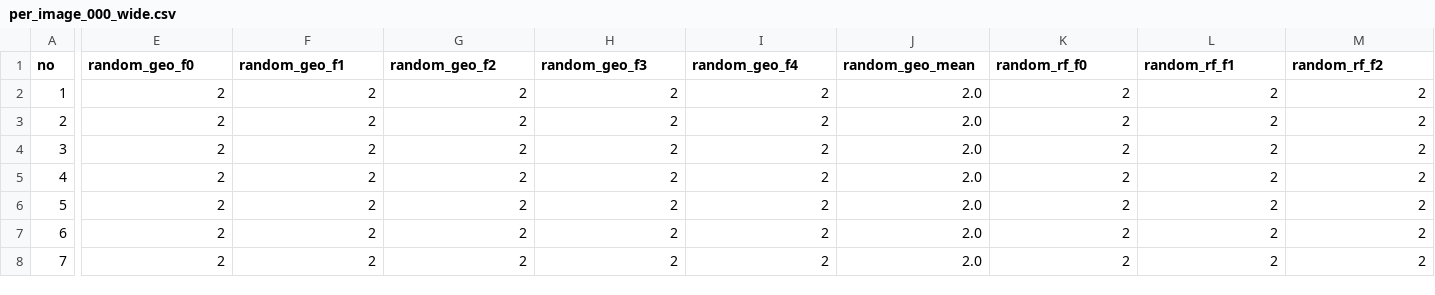
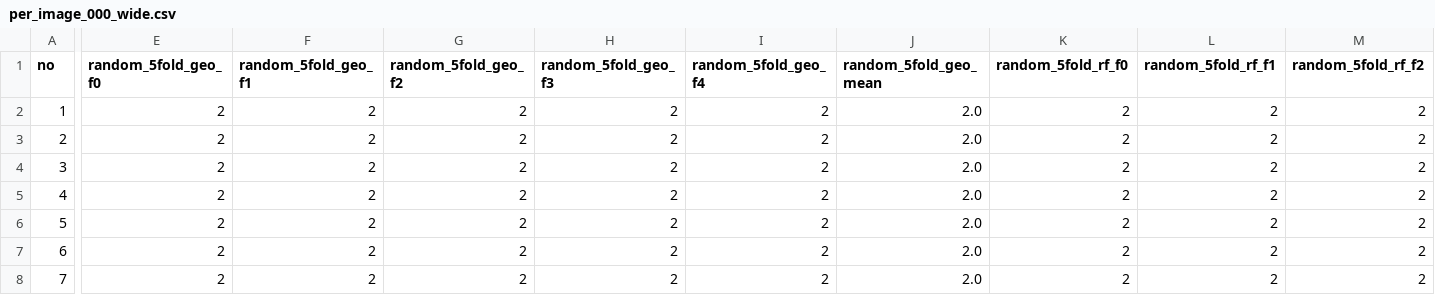
Before and after one commit to guapa0girl/2026_Project, a CSV file: counting/reports/fold_study/per_image/per_image_000_wide.csv, drawn as a sheet; only a part is shown, gaps mark what is left out; the diff covers the shown part only; the diff names each change by its address in the sheet, - before the commit and + after, or states it on an @@ line.

```diff
--- a/counting/reports/fold_study/per_image/per_image_000_wide.csv
+++ b/counting/reports/fold_study/per_image/per_image_000_wide.csv
-E1: random_geo_f0
+E1: random_5fold_geo_f0
-F1: random_geo_f1
+F1: random_5fold_geo_f1
-G1: random_geo_f2
+G1: random_5fold_geo_f2
-H1: random_geo_f3
+H1: random_5fold_geo_f3
-I1: random_geo_f4
+I1: random_5fold_geo_f4
-J1: random_geo_mean
+J1: random_5fold_geo_mean
-K1: random_rf_f0
+K1: random_5fold_rf_f0
-L1: random_rf_f1
+L1: random_5fold_rf_f1
-M1: random_rf_f2
+M1: random_5fold_rf_f2
```
Also changed, not shown: 51 edited cells elsewhere in this file, counting/reports/fold_study/error_cases/all_models_summary.csv, counting/reports/fold_study/fold_metrics.csv, 38 other files.
